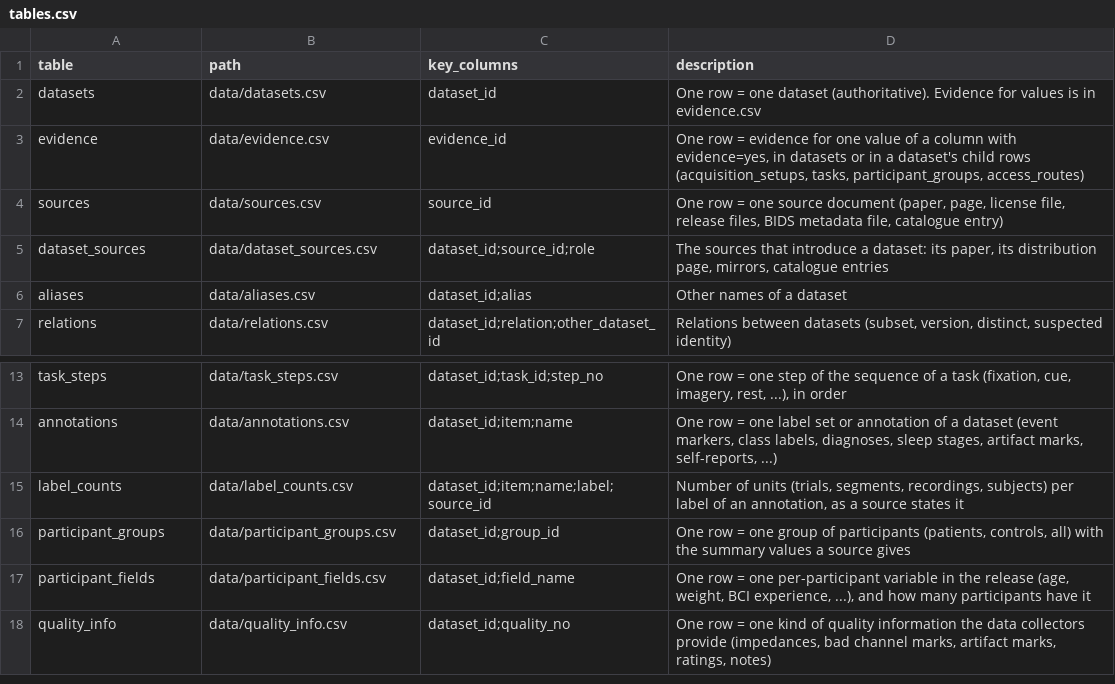
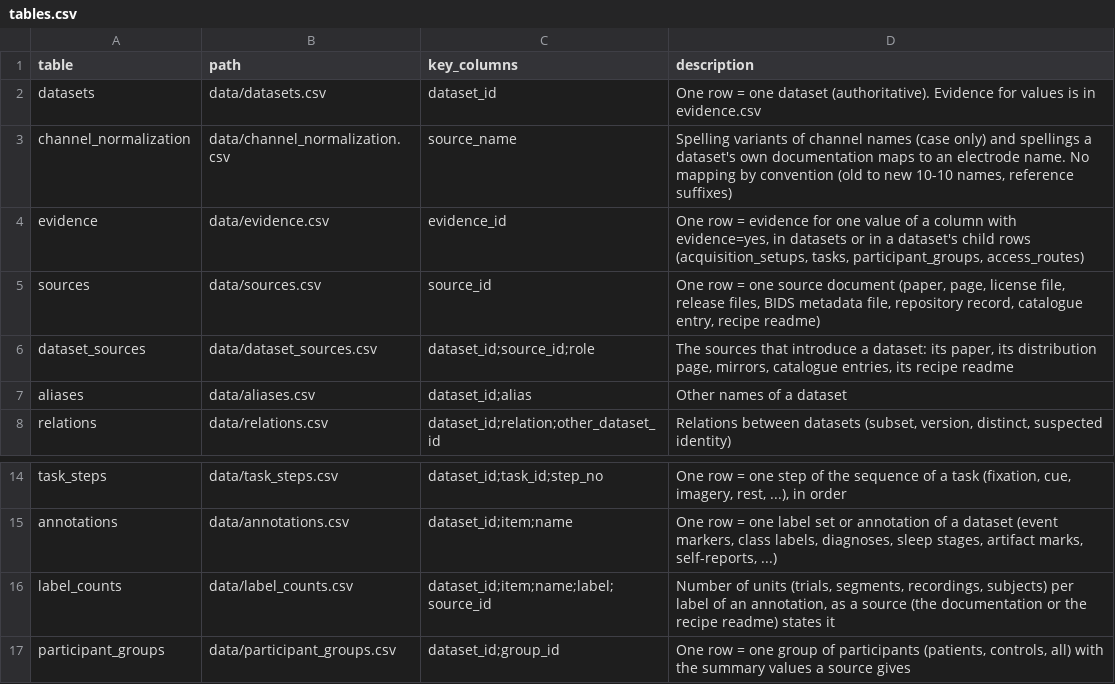
Before and after one commit to itoten/eeg_dataset_db, a CSV file: schema/tables.csv, drawn as a sheet; only a part is shown, gaps mark what is left out; the shorter side is filled out with more unchanged rows.

```diff
--- a/schema/tables.csv
+++ b/schema/tables.csv
@@ -2,5 +2,6 @@ table,path,key_columns,description
 datasets,data/datasets.csv,dataset_id,One row = one dataset (authoritative). Evidence for values is in evidence.csv
+channel_normalization,data/channel_normalization.csv,source_name,"Spelling variants of channel names (case only) and spellings a dataset's own documentation maps to an electrode name. No mapping by convention (old to new 10-10 names, reference suffixes)"
 evidence,data/evidence.csv,evidence_id,"One row = evidence for one value of a column with evidence=yes, in datasets or in a dataset's child rows (acquisition_setups, tasks, participant_groups, access_routes)"
-sources,data/sources.csv,source_id,"One row = one source document (paper, page, license file, release files, BIDS metadata file, catalogue entry)"
-dataset_sources,data/dataset_sources.csv,dataset_id;source_id;role,"The sources that introduce a dataset: its paper, its distribution page, mirrors, catalogue entries"
+sources,data/sources.csv,source_id,"One row = one source document (paper, page, license file, release files, BIDS metadata file, repository record, catalogue entry, recipe readme)"
+dataset_sources,data/dataset_sources.csv,dataset_id;source_id;role,"The sources that introduce a dataset: its paper, its distribution page, mirrors, catalogue entries, its recipe readme"
 aliases,data/aliases.csv,dataset_id;alias,Other names of a dataset
@@ -14,3 +15,3 @@ task_steps,data/task_steps.csv,dataset_id;task_id;step_no,"One row = one step of
 annotations,data/annotations.csv,dataset_id;item;name,"One row = one label set or annotation of a dataset (event markers, class labels, diagnoses, sleep stages, artifact marks, self-reports, ...)"
-label_counts,data/label_counts.csv,dataset_id;item;name;label;source_id,"Number of units (trials, segments, recordings, subjects) per label of an annotation, as a source states it"
+label_counts,data/label_counts.csv,dataset_id;item;name;label;source_id,"Number of units (trials, segments, recordings, subjects) per label of an annotation, as a source (the documentation or the recipe readme) states it"
 participant_groups,data/participant_groups.csv,dataset_id;group_id,"One row = one group of participants (patients, controls, all) with the summary values a source gives"
```
Also changed, not shown: schema/columns.csv, schema/enums.csv, 18 other files.
